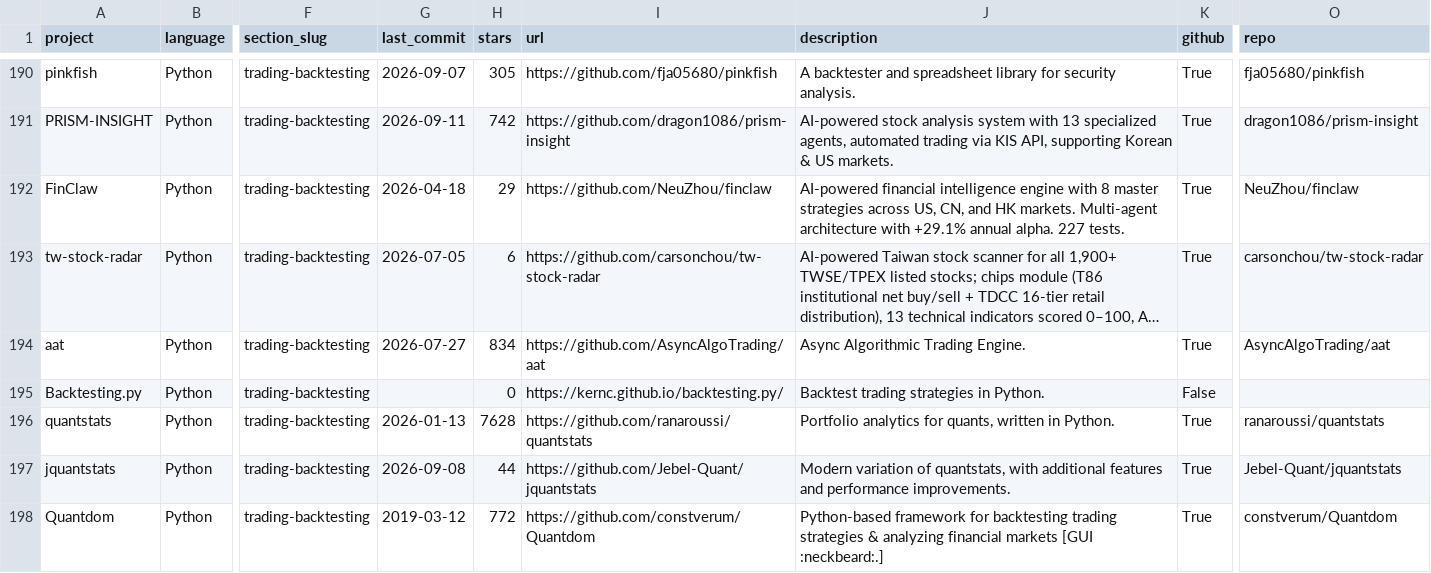
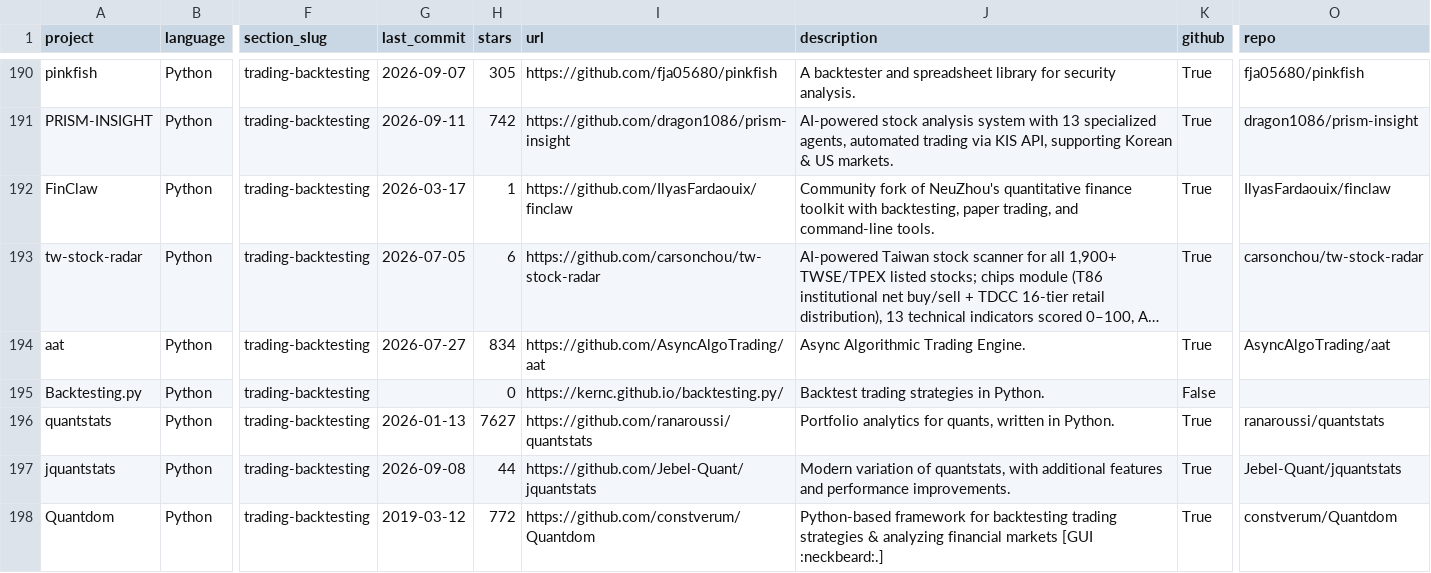
Before and after one commit to wilsonfreitas/awesome-quant, a CSV file: projects.csv, drawn as a sheet; only a part is shown, gaps mark what is left out; long unchanged cells end in …; the diff covers the shown part only; the diff names each change by its address in the sheet, - before the commit and + after, or states it on an @@ line.

```diff
--- a/projects.csv
+++ b/projects.csv
-G192 (last_commit): 2026-04-18
+G192 (last_commit): 2026-03-17
-H192 (stars): 29
+H192 (stars): 1
-I192 (url): https://github.com/NeuZhou/finclaw
+I192 (url): https://github.com/IlyasFardaouix/finclaw
-J192 (description): AI-powered financial intelligence engine with 8 master strategies across US, CN, and HK markets. Multi-agent architecture with +29.1% annual alpha. 227 tests.
+J192 (description): Community fork of NeuZhou's quantitative finance toolkit with backtesting, paper trading, and command-line tools.
-O192 (repo): NeuZhou/finclaw
+O192 (repo): IlyasFardaouix/finclaw
-H196 (stars): 7628
+H196 (stars): 7627
```
Also changed, not shown: 1 added row, 1 removed row and 11 edited cells elsewhere in this file, 1 other file.
